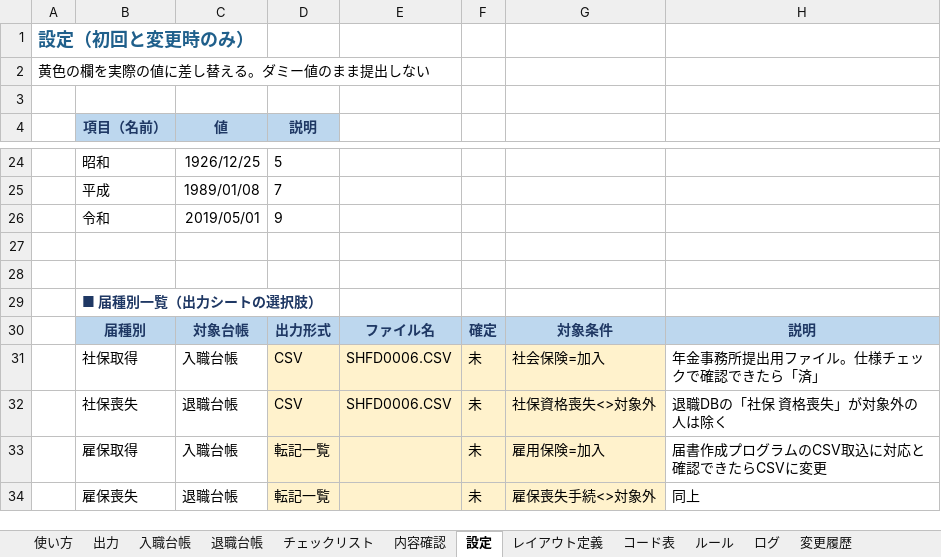
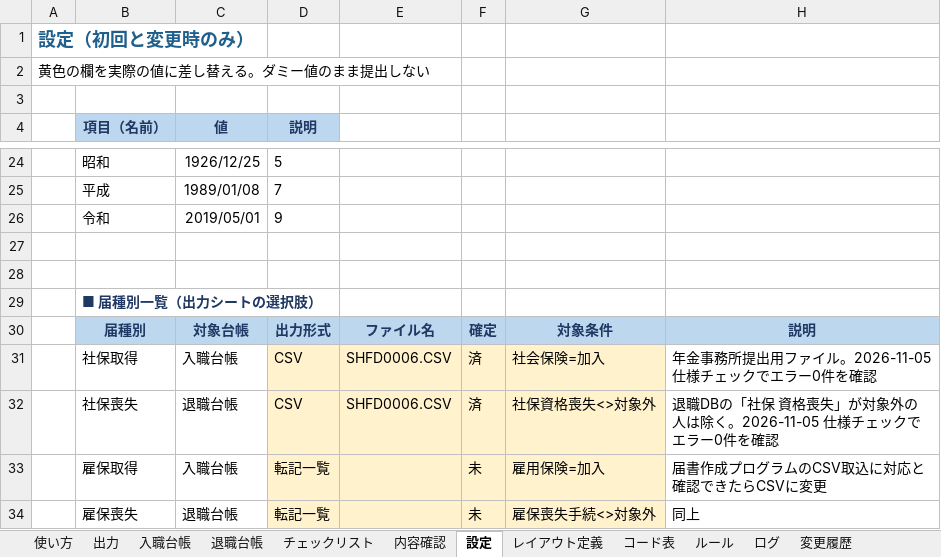
Before and after one commit to Ma935217/nyutaishoku-efficiency, an Excel workbook: tools/届出作成ツール/届出作成ツール_v1.1.xlsx, sheet 設定, drawn as a sheet; only a part is shown, gaps mark what is left out; values as stored, in another font and other column widths than the file's, no borders; the diff names each change by its address in the sheet, - before the commit and + after, or states it on an @@ line.

```diff
--- a/tools/届出作成ツール/届出作成ツール_v1.1.xlsx (sheet 設定)
+++ b/tools/届出作成ツール/届出作成ツール_v1.1.xlsx (sheet 設定)
-F31:F32: 未
+F31:F32: 済
-H31: 年金事務所提出用ファイル。仕様チェックで確認できたら「済」
+H31: 年金事務所提出用ファイル。2026-11-05 仕様チェックでエラー0件を確認
-H32: 退職DBの「社保 資格喪失」が対象外の人は除く
+H32: 退職DBの「社保 資格喪失」が対象外の人は除く。2026-11-05 仕様チェックでエラー0件を確認
```
Also changed, not shown: sheet 変更履歴, 8 other files.
